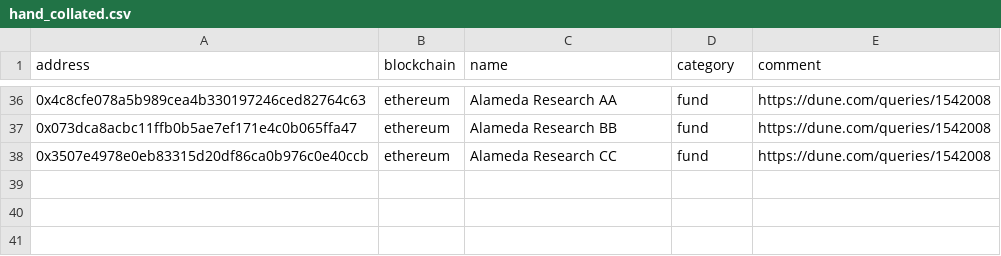
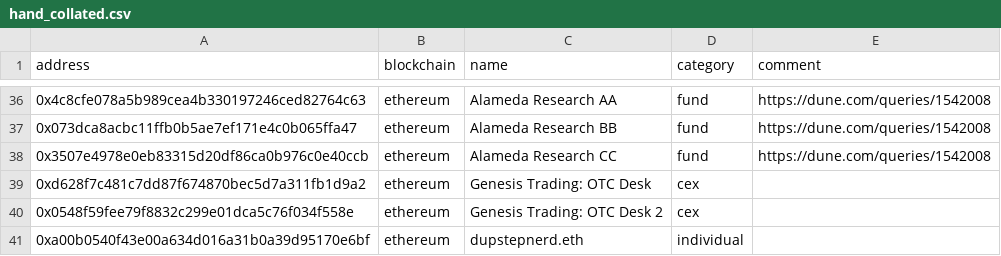
Before and after one commit to michelcrypt4d4mus/ethecycle, a CSV file: ethecycle/chain_addresses/raw_data/hand_collated.csv, drawn as a sheet; only a part is shown, gaps mark what is left out; the diff names each change by its address in the sheet, - before the commit and + after, or states it on an @@ line.

Commit message:
Pare down some wallet names to more usable form

```diff
--- a/ethecycle/chain_addresses/raw_data/hand_collated.csv
+++ b/ethecycle/chain_addresses/raw_data/hand_collated.csv
+row 39: 0xd628f7c481c7dd87f674870bec5d7a311fb1d9a2 | ethereum | Genesis Trading: OTC Desk | cex
+row 40: 0x0548f59fee79f8832c299e01dca5c76f034f558e | ethereum | Genesis Trading: OTC Desk 2 | cex
+row 41: 0xa00b0540f43e00a634d016a31b0a39d95170e6bf | ethereum | dupstepnerd.eth | individual
```
Also changed, not shown: 15 other files.
